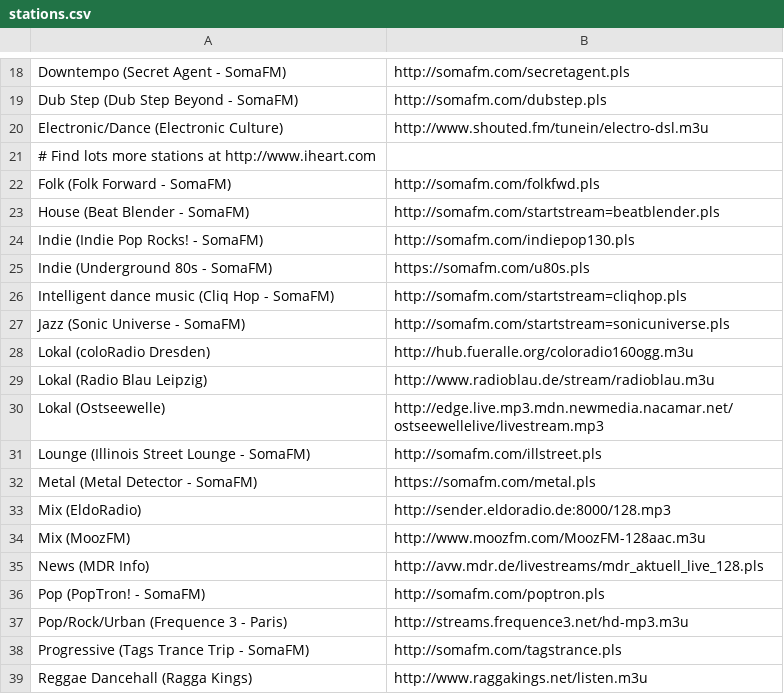
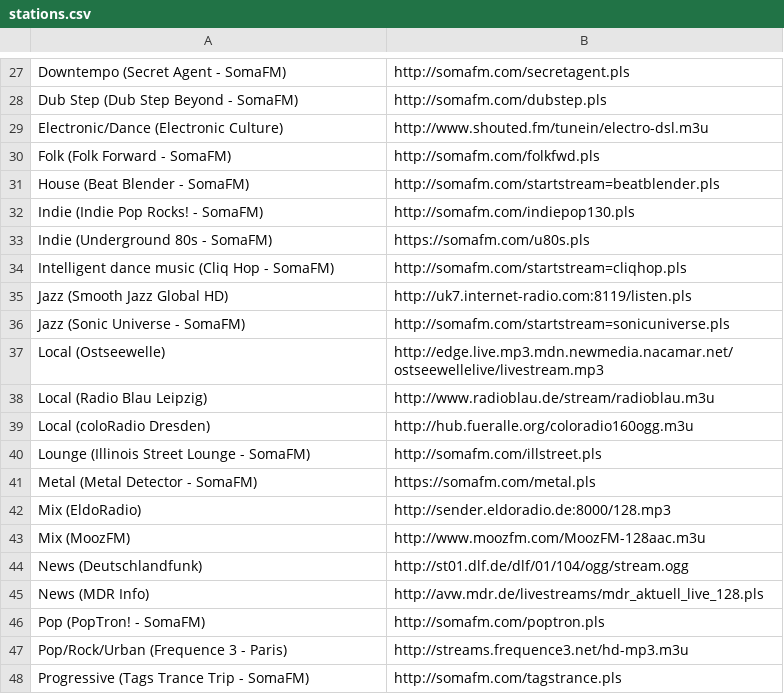
Before and after one commit to akarvi/dotfiles, a CSV file: stations.csv, drawn as a sheet; only a part is shown, gaps mark what is left out; the shorter side is filled out with more unchanged rows; the diff covers the shown part only.

```diff
--- a/stations.csv
+++ b/stations.csv
@@ -20,3 +29,2 @@ Dub Step (Dub Step Beyond - SomaFM),http://somafm.com/dubstep.pls
 Electronic/Dance (Electronic Culture),http://www.shouted.fm/tunein/electro-dsl.m3u
-# Find lots more stations at http://www.iheart.com,
 Folk (Folk Forward - SomaFM),http://somafm.com/folkfwd.pls
@@ -26,6 +34,7 @@ Indie (Underground 80s - SomaFM),https://somafm.com/u80s.pls
 Intelligent dance music (Cliq Hop - SomaFM),http://somafm.com/startstream=cliqhop.pls
+Jazz (Smooth Jazz Global HD),http://uk7.internet-radio.com:8119/listen.pls
 Jazz (Sonic Universe - SomaFM),http://somafm.com/startstream=sonicuniverse.pls
-Lokal (coloRadio Dresden),http://hub.fueralle.org/coloradio160ogg.m3u
-Lokal (Radio Blau Leipzig),http://www.radioblau.de/stream/radioblau.m3u
-Lokal (Ostseewelle),http://edge.live.mp3.mdn.newmedia.nacamar.net/ostseewellelive/livestream.mp3
+Local (Ostseewelle),http://edge.live.mp3.mdn.newmedia.nacamar.net/ostseewellelive/livestream.mp3
+Local (Radio Blau Leipzig),http://www.radioblau.de/stream/radioblau.m3u
+Local (coloRadio Dresden),http://hub.fueralle.org/coloradio160ogg.m3u
 Lounge (Illinois Street Lounge - SomaFM),http://somafm.com/illstreet.pls
@@ -34,2 +43,3 @@ Mix (EldoRadio),http://sender.eldoradio.de:8000/128.mp3
 Mix (MoozFM),http://www.moozfm.com/MoozFM-128aac.m3u
+News (Deutschlandfunk),http://st01.dlf.de/dlf/01/104/ogg/stream.ogg
 News (MDR Info),http://avw.mdr.de/livestreams/mdr_aktuell_live_128.pls
```
Also changed, not shown: 11 added rows, 2 removed rows, 3 moved rows and 1 edited cell elsewhere in this file.
